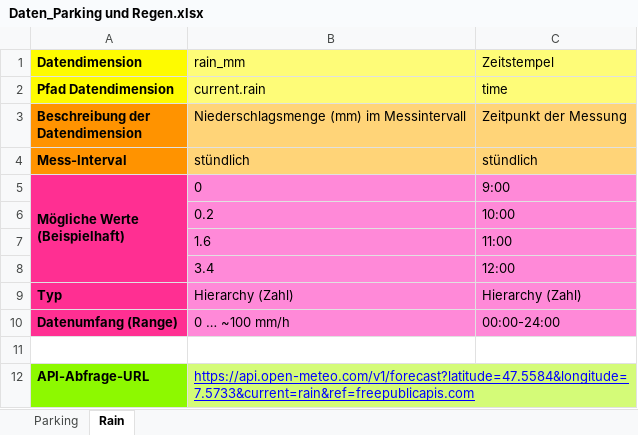
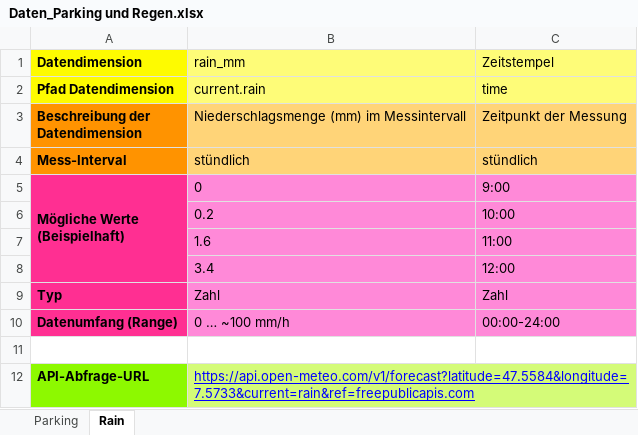
Before and after one commit to Adelina-jpg/_code_Rainy-Parking, an Excel workbook: XX_Sonstiges/Daten_Parking und Regen.xlsx, sheet Rain, drawn as a sheet; values as stored, in another font and other column widths than the file's, no borders; removed rows and columns are numbered as before the commit, all else as after; the diff names each change by its address in the sheet, - before the commit and + after, or states it on an @@ line.

```diff
--- a/XX_Sonstiges/Daten_Parking und Regen.xlsx (sheet Rain)
+++ b/XX_Sonstiges/Daten_Parking und Regen.xlsx (sheet Rain)
-row 9: Typ | Hierarchy (Zahl) | Hierarchy (Zahl)
+row 9: Typ | Zahl | Zahl
```
Also changed, not shown: sheet Parking, 11 other files.
